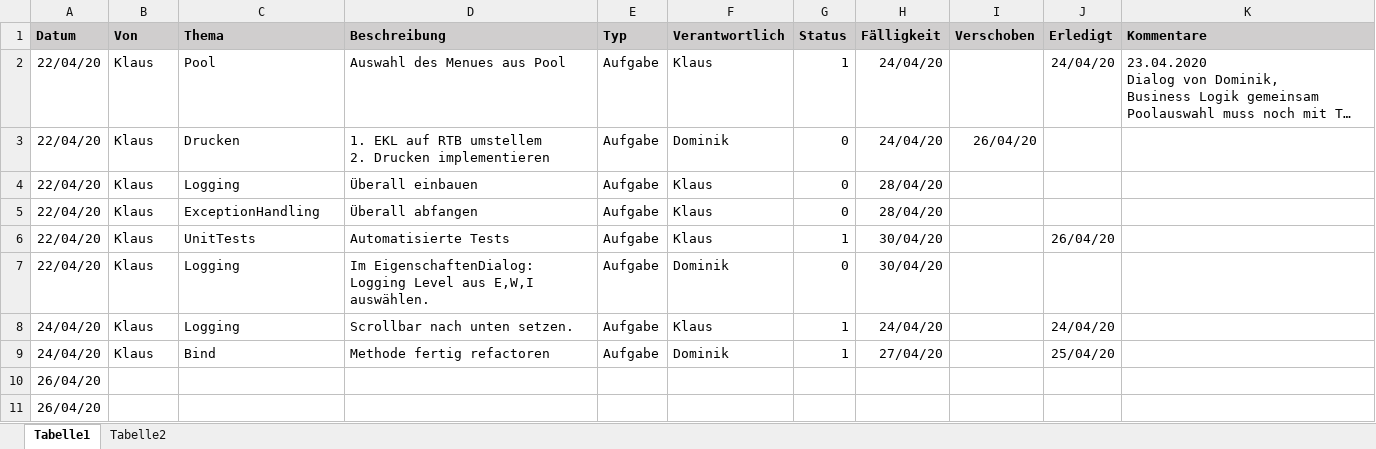
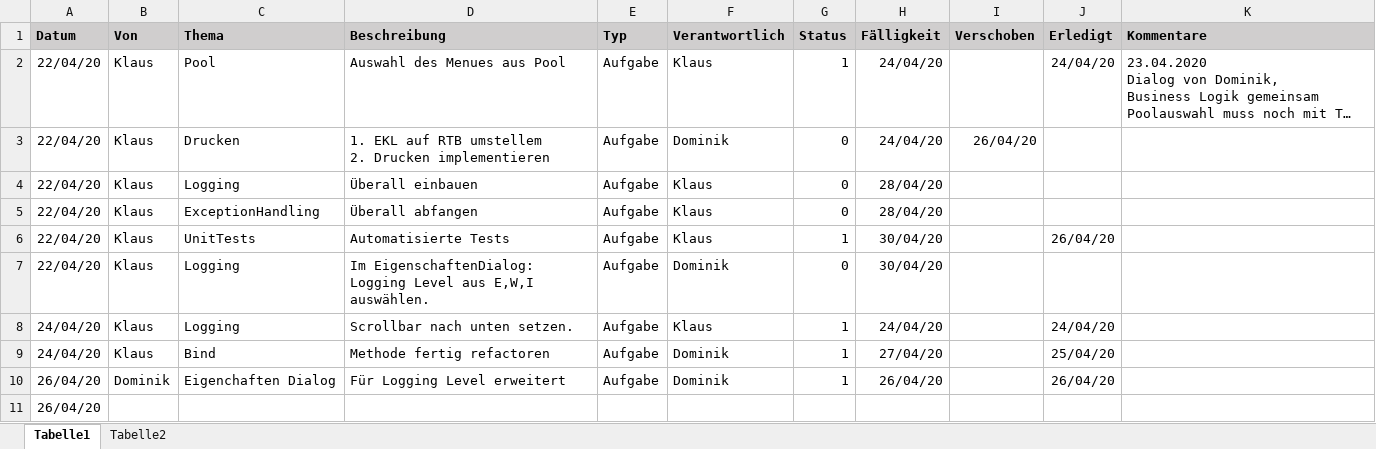
Before and after one commit to KlausMitK/WochenMenue, an Excel workbook: Aufgabenliste.xlsx, sheet Tabelle1, drawn as a sheet; long unchanged cells end in …; values as stored, in another font and other column widths than the file's, no borders; conditional formats not drawn; removed rows and columns are numbered as before the commit, all else as after; the diff names each change by its address in the sheet, - before the commit and + after, or states it on an @@ line.

Commit message:
RR: Eigenschaften Fester Übersicht geändert
git-svn-id: svn://diskstation/Programmier%20Projekte@85 9a2fd316-128d-4348-9d11-99372ba87f9e

```diff
--- a/Aufgabenliste.xlsx (sheet Tabelle1)
+++ b/Aufgabenliste.xlsx (sheet Tabelle1)
-row 10: 26/04/20
+row 10: 26/04/20 | Dominik | Eigenchaften Dialog | Für Logging Level erweitert | Aufgabe | Dominik | 1 | 26/04/20 |  | 26/04/20
```
